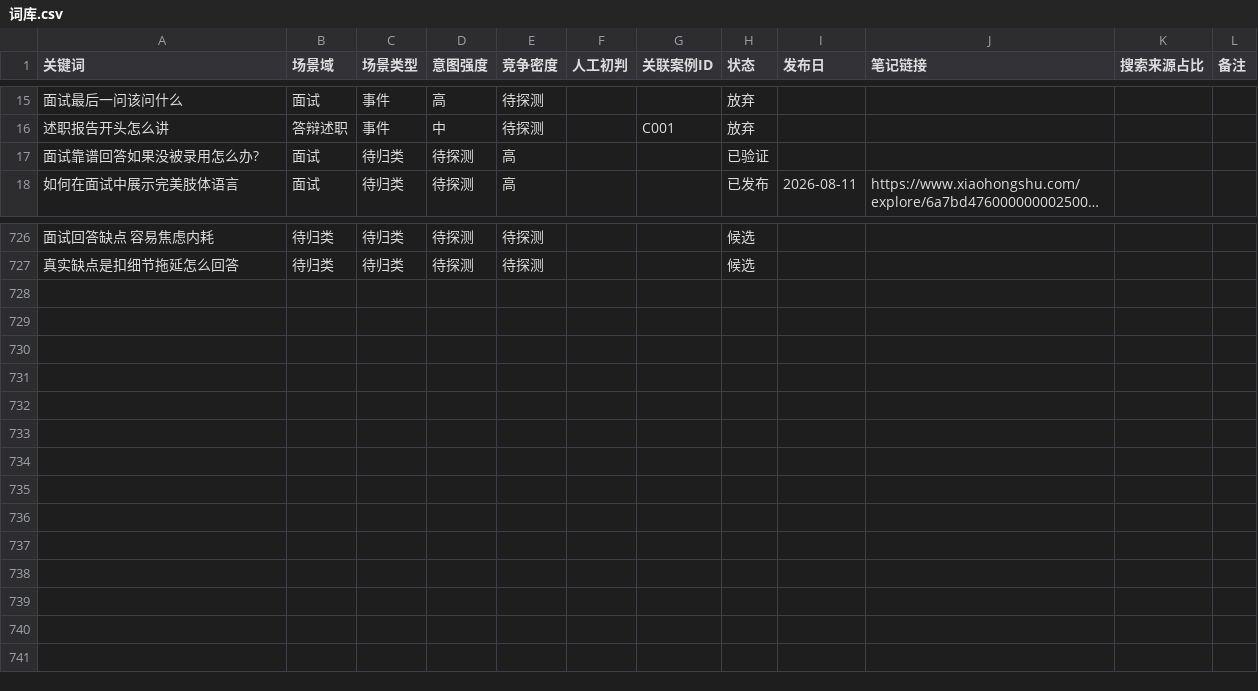
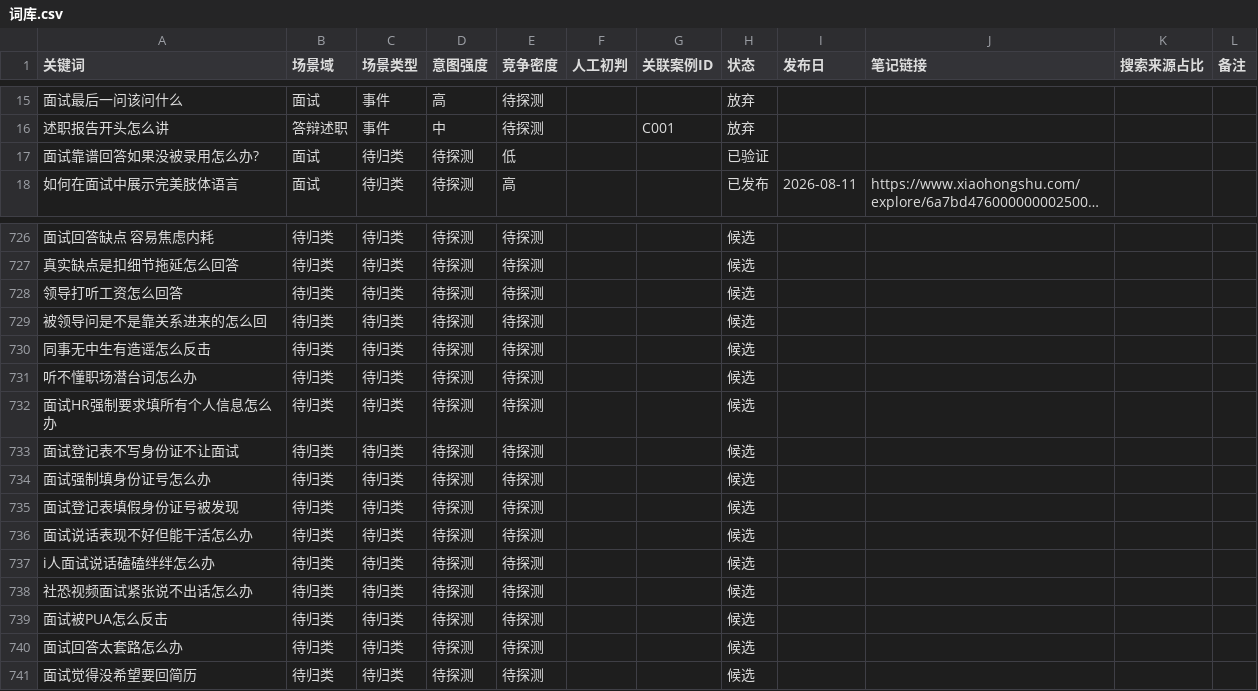
Before and after one commit to erichecan/businessskills, a CSV file: xhs/素材库/词库.csv, drawn as a sheet; only a part is shown, gaps mark what is left out; long unchanged cells end in …; the diff names each change by its address in the sheet, - before the commit and + after, or states it on an @@ line.

```diff
--- a/xhs/素材库/词库.csv
+++ b/xhs/素材库/词库.csv
-E17 (竞争密度): 高
+E17 (竞争密度): 低
+row 728: 领导打听工资怎么回答 | 待归类 | 待归类 | 待探测 | 待探测 |  |  | 候选
+row 729: 被领导问是不是靠关系进来的怎么回 | 待归类 | 待归类 | 待探测 | 待探测 |  |  | 候选
+row 730: 同事无中生有造谣怎么反击 | 待归类 | 待归类 | 待探测 | 待探测 |  |  | 候选
+row 731: 听不懂职场潜台词怎么办 | 待归类 | 待归类 | 待探测 | 待探测 |  |  | 候选
+row 732: 面试HR强制要求填所有个人信息怎么办 | 待归类 | 待归类 | 待探测 | 待探测 |  |  | 候选
+row 733: 面试登记表不写身份证不让面试 | 待归类 | 待归类 | 待探测 | 待探测 |  |  | 候选
+row 734: 面试强制填身份证号怎么办 | 待归类 | 待归类 | 待探测 | 待探测 |  |  | 候选
+row 735: 面试登记表填假身份证号被发现 | 待归类 | 待归类 | 待探测 | 待探测 |  |  | 候选
+row 736: 面试说话表现不好但能干活怎么办 | 待归类 | 待归类 | 待探测 | 待探测 |  |  | 候选
+row 737: i人面试说话磕磕绊绊怎么办 | 待归类 | 待归类 | 待探测 | 待探测 |  |  | 候选
+row 738: 社恐视频面试紧张说不出话怎么办 | 待归类 | 待归类 | 待探测 | 待探测 |  |  | 候选
+row 739: 面试被PUA怎么反击 | 待归类 | 待归类 | 待探测 | 待探测 |  |  | 候选
+row 740: 面试回答太套路怎么办 | 待归类 | 待归类 | 待探测 | 待探测 |  |  | 候选
+row 741: 面试觉得没希望要回简历 | 待归类 | 待归类 | 待探测 | 待探测 |  |  | 候选
```
Also changed, not shown: xhs/素材库/评论区原话.csv, 3 other files.
